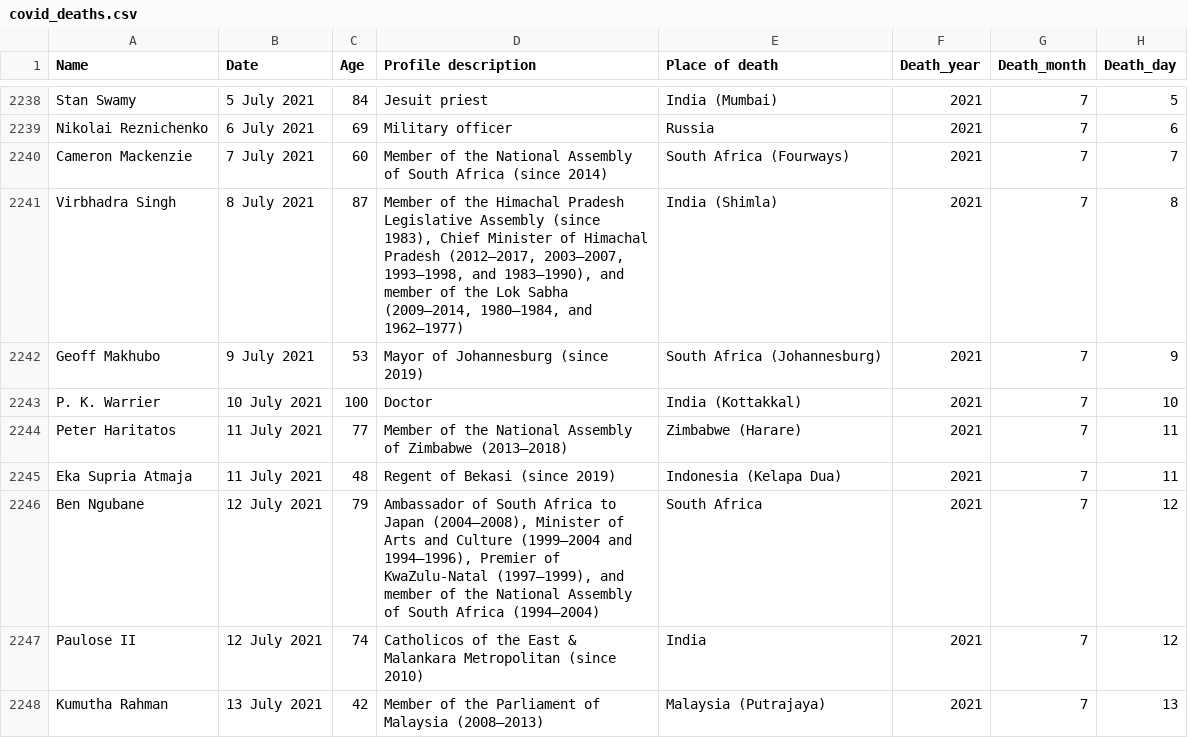
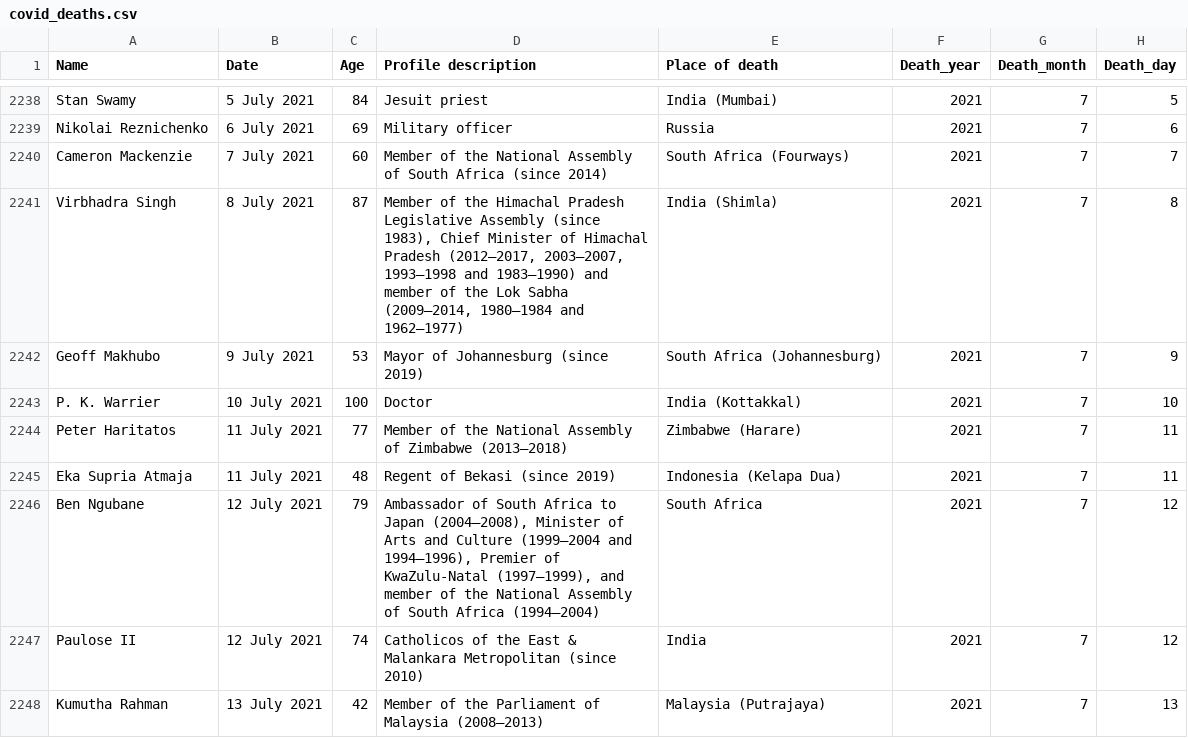
Before and after one commit to tunabellybella/wiki-scraper, a CSV file: covid_deaths.csv, drawn as a sheet; only a part is shown, gaps mark what is left out.

```diff
--- a/covid_deaths.csv
+++ b/covid_deaths.csv
@@ -2240,3 +2240,3 @@ Nikolai Reznichenko,6 July 2021,69,Military officer,Russia,2021,7,6
 Cameron Mackenzie,7 July 2021,60,Member of the National Assembly of South Africa (since 2014),South Africa (Fourways),2021,7,7
-Virbhadra Singh,8 July 2021,87,"Member of the Himachal Pradesh Legislative Assembly (since 1983), Chief Minister of Himachal Pradesh (2012–2017, 2003–2007, 1993–1998, and 1983–1990), and member of the Lok Sabha (2009–2014, 1980–1984, and 1962–1977)",India (Shimla),2021,7,8
+Virbhadra Singh,8 July 2021,87,"Member of the Himachal Pradesh Legislative Assembly (since 1983), Chief Minister of Himachal Pradesh (2012–2017, 2003–2007, 1993–1998 and 1983–1990) and member of the Lok Sabha (2009–2014, 1980–1984 and 1962–1977)",India (Shimla),2021,7,8
 Geoff Makhubo,9 July 2021,53,Mayor of Johannesburg (since 2019),South Africa (Johannesburg),2021,7,9
```
